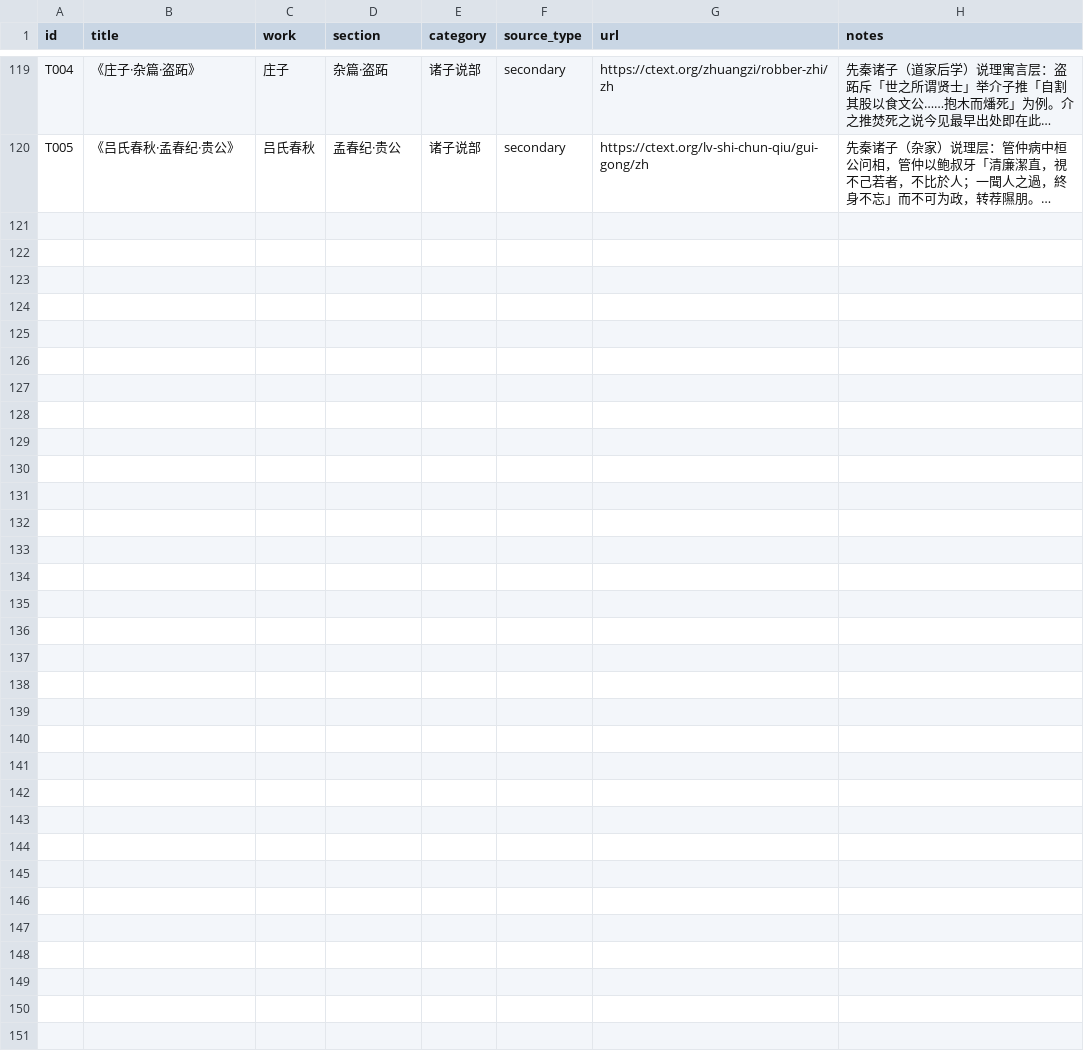
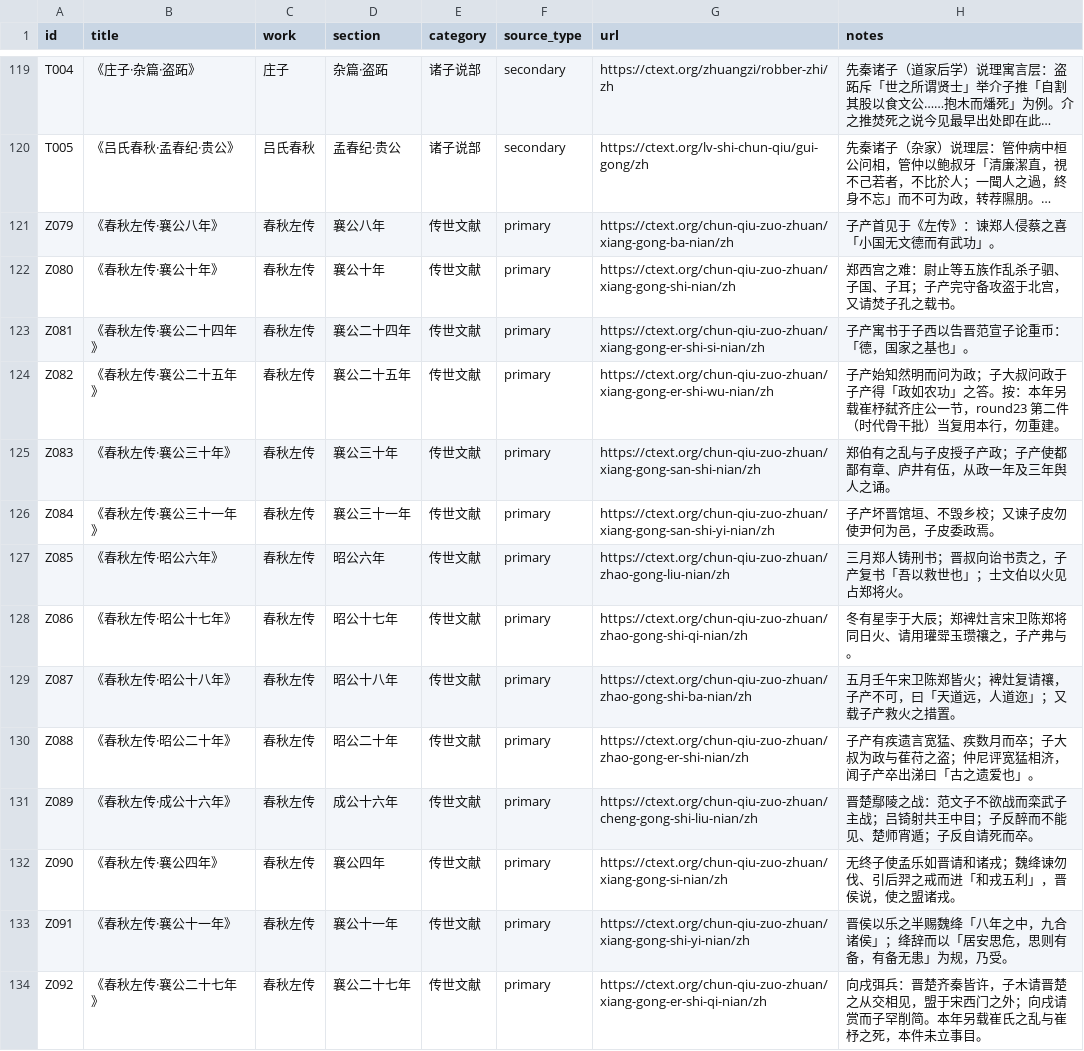
Before and after one commit to QuinnyXu/chunqiu, a CSV file: data/csv/sources.csv, drawn as a sheet; only a part is shown, gaps mark what is left out; long unchanged cells end in …; the diff names each change by its address in the sheet, - before the commit and + after, or states it on an @@ line.

```diff
--- a/data/csv/sources.csv
+++ b/data/csv/sources.csv
+row 121: Z079 | 《春秋左传·襄公八年》 | 春秋左传 | 襄公八年 | 传世文献 | primary | https://ctext.org/chun-qiu-zuo-zhuan/xiang-gong-ba-nian/zh | 子产首见于《左传》：谏郑人侵蔡之喜「小国无文德而有武功」。
+row 122: Z080 | 《春秋左传·襄公十年》 | 春秋左传 | 襄公十年 | 传世文献 | primary | https://ctext.org/chun-qiu-zuo-zhuan/xiang-gong-shi-nian/zh | 郑西宫之难：尉止等五族作乱杀子驷、子国、子耳；子产完守备攻盗于北宫，又请焚子孔之载书。
+row 123: Z081 | 《春秋左传·襄公二十四年》 | 春秋左传 | 襄公二十四年 | 传世文献 | primary | https://ctext.org/chun-qiu-zuo-zhuan/xiang-gong-er-shi-si-nian/zh | 子产寓书于子西以告晋范宣子论重币：「德，国家之基也」。
+row 124: Z082 | 《春秋左传·襄公二十五年》 | 春秋左传 | 襄公二十五年 | 传世文献 | primary | https://ctext.org/chun-qiu-zuo-zhuan/xiang-gong-er-shi-wu-nian/zh | 子产始知然明而问为政；子大叔问政于子产得「政如农功」之答。按：本年另载崔杼弑齐庄公一节，round23 第二件（时代骨干批）当复用本行，勿重建。
+row 125: Z083 | 《春秋左传·襄公三十年》 | 春秋左传 | 襄公三十年 | 传世文献 | primary | https://ctext.org/chun-qiu-zuo-zhuan/xiang-gong-san-shi-nian/zh | 郑伯有之乱与子皮授子产政；子产使都鄙有章、庐井有伍，从政一年及三年舆人之诵。
+row 126: Z084 | 《春秋左传·襄公三十一年》 | 春秋左传 | 襄公三十一年 | 传世文献 | primary | https://ctext.org/chun-qiu-zuo-zhuan/xiang-gong-san-shi-yi-nian/zh | 子产坏晋馆垣、不毁乡校；又谏子皮勿使尹何为邑，子皮委政焉。
+row 127: Z085 | 《春秋左传·昭公六年》 | 春秋左传 | 昭公六年 | 传世文献 | primary | https://ctext.org/chun-qiu-zuo-zhuan/zhao-gong-liu-nian/zh | 三月郑人铸刑书；晋叔向诒书责之，子产复书「吾以救世也」；士文伯以火见占郑将火。
+row 128: Z086 | 《春秋左传·昭公十七年》 | 春秋左传 | 昭公十七年 | 传世文献 | primary | https://ctext.org/chun-qiu-zuo-zhuan/zhao-gong-shi-qi-nian/zh | 冬有星孛于大辰；郑裨灶言宋卫陈郑将同日火、请用瓘斝玉瓒禳之，子产弗与。
+row 129: Z087 | 《春秋左传·昭公十八年》 | 春秋左传 | 昭公十八年 | 传世文献 | primary | https://ctext.org/chun-qiu-zuo-zhuan/zhao-gong-shi-ba-nian/zh | 五月壬午宋卫陈郑皆火；裨灶复请禳，子产不可，曰「天道远，人道迩」；又载子产救火之措置。
+row 130: Z088 | 《春秋左传·昭公二十年》 | 春秋左传 | 昭公二十年 | 传世文献 | primary | https://ctext.org/chun-qiu-zuo-zhuan/zhao-gong-er-shi-nian/zh | 子产有疾遗言宽猛、疾数月而卒；子大叔为政与萑苻之盗；仲尼评宽猛相济，闻子产卒出涕曰「古之遗爱也」。
+row 131: Z089 | 《春秋左传·成公十六年》 | 春秋左传 | 成公十六年 | 传世文献 | primary | https://ctext.org/chun-qiu-zuo-zhuan/cheng-gong-shi-liu-nian/zh | 晋楚鄢陵之战：范文子不欲战而栾武子主战；吕锜射共王中目；子反醉而不能见、楚师宵遁；子反自请死而卒。
+row 132: Z090 | 《春秋左传·襄公四年》 | 春秋左传 | 襄公四年 | 传世文献 | primary | https://ctext.org/chun-qiu-zuo-zhuan/xiang-gong-si-nian/zh | 无终子使孟乐如晋请和诸戎；魏绛谏勿伐、引后羿之戒而进「和戎五利」，晋侯说，使之盟诸戎。
+row 133: Z091 | 《春秋左传·襄公十一年》 | 春秋左传 | 襄公十一年 | 传世文献 | primary | https://ctext.org/chun-qiu-zuo-zhuan/xiang-gong-shi-yi-nian/zh | 晋侯以乐之半赐魏绛「八年之中，九合诸侯」；绛辞而以「居安思危，思则有备，有备无患」为规，乃受。
+row 134: Z092 | 《春秋左传·襄公二十七年》 | 春秋左传 | 襄公二十七年 | 传世文献 | primary | https://ctext.org/chun-qiu-zuo-zhuan/xiang-gong-er-shi-qi-nian/zh | 向戌弭兵：晋楚齐秦皆许，子木请晋楚之从交相见，盟于宋西门之外；向戌请赏而子罕削简。本年另载崔氏之乱与崔杼之死，本件未立事目。
```
Also changed, not shown: data/csv/event_people.csv, data/csv/places.csv, 12 other files.
